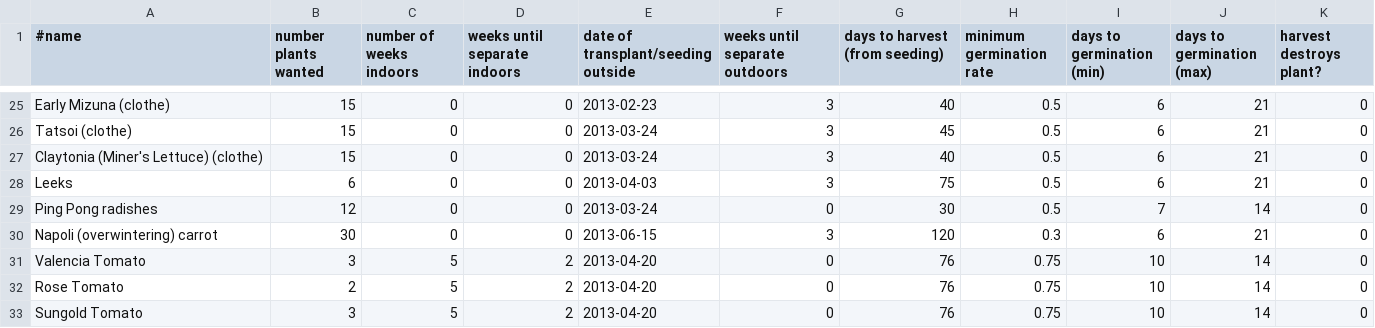
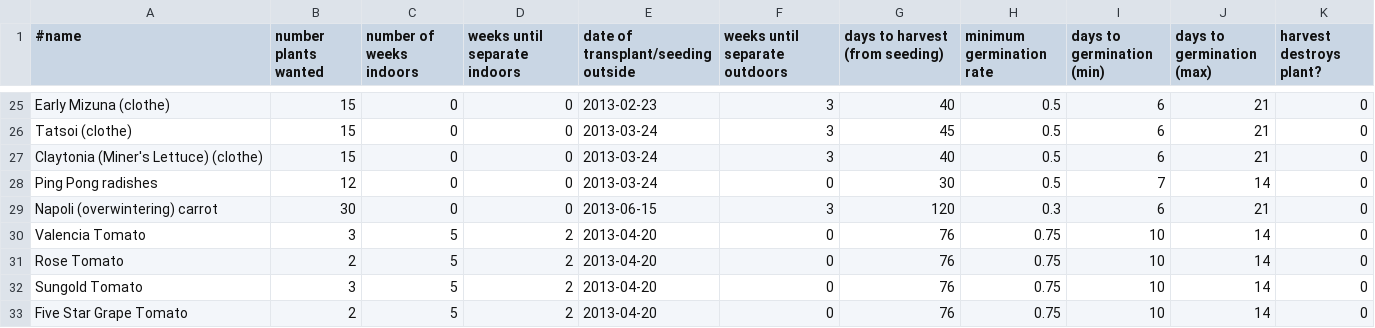
Before and after one commit to sagesharp/personal-garden, a CSV file: seed-plan-2013.csv, drawn as a sheet; only a part is shown, gaps mark what is left out; the shorter side is filled out with more unchanged rows; the diff names each change by its address in the sheet, - before the commit and + after, or states it on an @@ line.

Commit message:
Didn't get leeks planted in time.
Wait to use them for overwintering.

Signed-off-by: Sarah Sharp <sarah@thesharps.us>

```diff
--- a/seed-plan-2013.csv
+++ b/seed-plan-2013.csv
-row 28: Leeks | 6 | 0 | 0 | 2013-04-03 | 3 | 75 | 0.5 | 6 | 21 | 0
```
